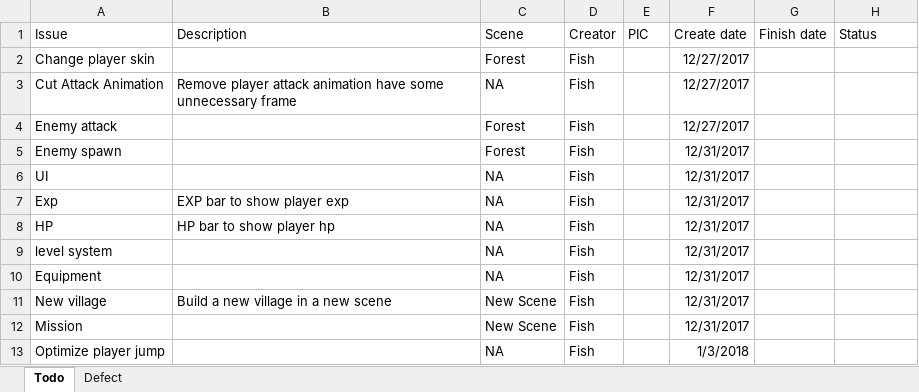
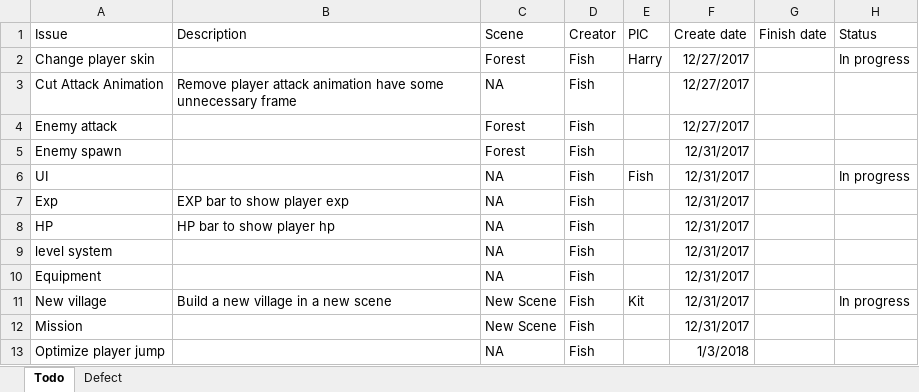
Before and after one commit to TeamNull/null, an Excel workbook: Todo&Defect.xlsx, sheet Todo, drawn as a sheet; values as stored, in another font and other column widths than the file's, no borders; the diff names each change by its address in the sheet, - before the commit and + after, or states it on an @@ line.

Commit message:
Update todo list

```diff
--- a/Todo&Defect.xlsx (sheet Todo)
+++ b/Todo&Defect.xlsx (sheet Todo)
-E2 (PIC): (empty)
+E2 (PIC): Harry
-H2 (Status): (empty)
+H2 (Status): In progress
-E6 (PIC): (empty)
+E6 (PIC): Fish
-H6 (Status): (empty)
+H6 (Status): In progress
-E11 (PIC): (empty)
+E11 (PIC): Kit
-H11 (Status): (empty)
+H11 (Status): In progress
```
Also changed, not shown: 1 other file.
